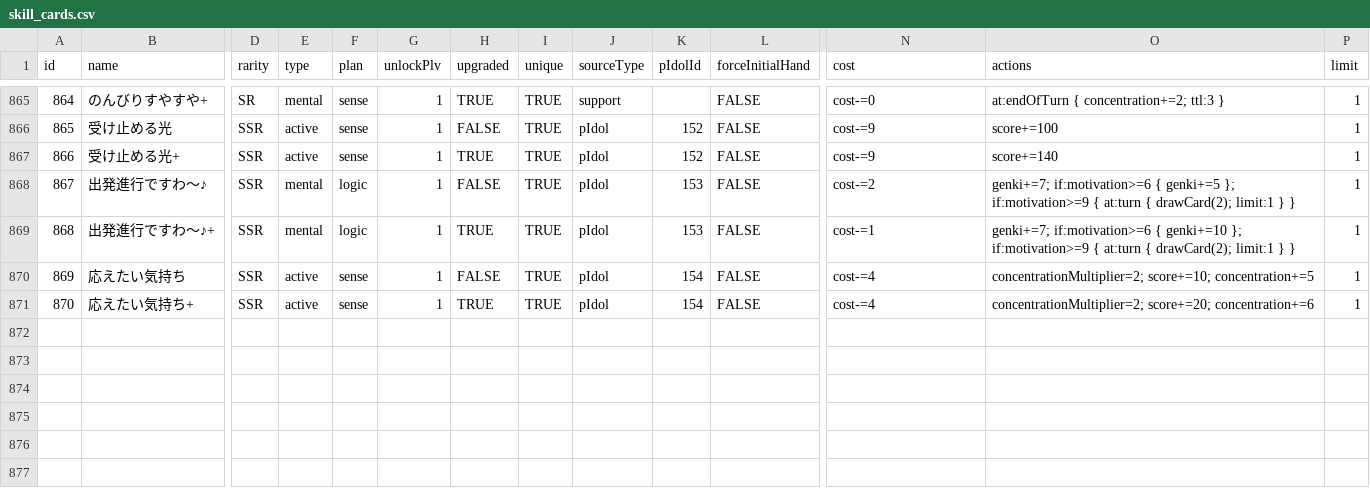
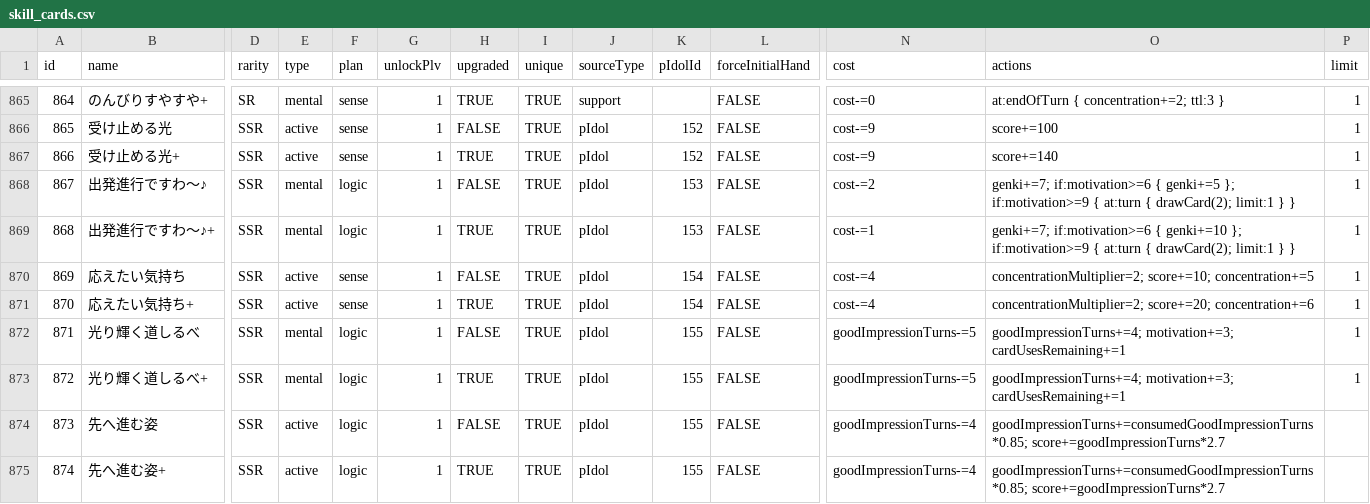
Before and after one commit to unoeins/gakumas-tools, a CSV file: packages/gakumas-data/csv/skill_cards.csv, drawn as a sheet; only a part is shown, gaps mark what is left out; rows hold the shown columns only; the diff names each change by its address in the sheet, - before the commit and + after, or states it on an @@ line.

```diff
--- a/packages/gakumas-data/csv/skill_cards.csv
+++ b/packages/gakumas-data/csv/skill_cards.csv
+row 872: 871 | 光り輝く道しるべ | SSR | mental | logic | 1 | FALSE | TRUE | pIdol | 155 | FALSE | goodImpressionTurns-=5 | goodImpressionTurns+=4; motivation+=3; cardUsesRemaining+=1 | 1
+row 873: 872 | 光り輝く道しるべ+ | SSR | mental | logic | 1 | TRUE | TRUE | pIdol | 155 | FALSE | goodImpressionTurns-=5 | goodImpressionTurns+=4; motivation+=3; cardUsesRemaining+=1 | 1
+row 874: 873 | 先へ進む姿 | SSR | active | logic | 1 | FALSE | TRUE | pIdol | 155 | FALSE | goodImpressionTurns-=4 | goodImpressionTurns+=consumedGoodImpressionTurns*0.85; score+=goodImpressionTurns*2.7
+row 875: 874 | 先へ進む姿+ | SSR | active | logic | 1 | TRUE | TRUE | pIdol | 155 | FALSE | goodImpressionTurns-=4 | goodImpressionTurns+=consumedGoodImpressionTurns*0.85; score+=goodImpressionTurns*2.7
```
Also changed, not shown: packages/gakumas-data/csv/p_items.csv, 8 other files.
